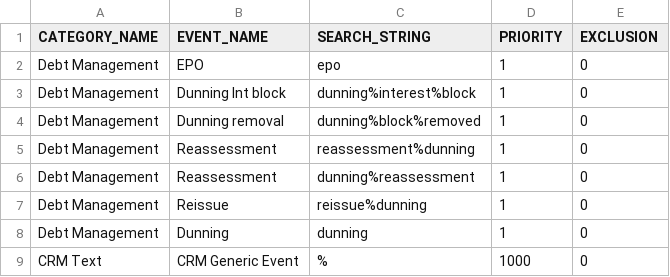
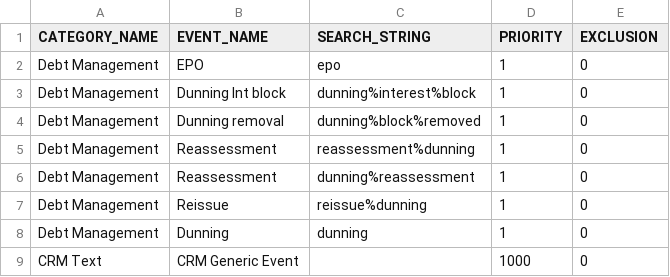
Before and after one commit to alexhonki/osr_edw_lti, a CSV file: core_db/src/data/TextData/EventMapping.csv, drawn as a sheet.

Commit message:
Update CRM Event Mapping CSV

```diff
--- a/core_db/src/data/TextData/EventMapping.csv
+++ b/core_db/src/data/TextData/EventMapping.csv
@@ -8,2 +8,2 @@ Debt Management,Reissue,reissue%dunning,1,0
 Debt Management,Dunning,dunning,1,0
-CRM Text,CRM Generic Event,%,1000,0
+CRM Text,CRM Generic Event, ,1000,0
```
